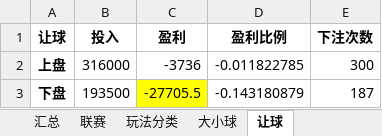
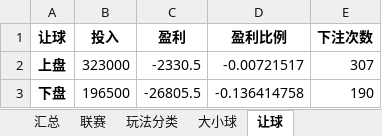
Before and after one commit to josephchenhk/learn, an Excel workbook: Python/football_analysis/2021年微博比赛结果分析.xlsx, sheet 让球, drawn as a sheet; values as stored, in another font and other column widths than the file's, no borders; the diff names each change by its address in the sheet, - before the commit and + after, or states it on an @@ line.

```diff
--- a/Python/football_analysis/2021年微博比赛结果分析.xlsx (sheet 让球)
+++ b/Python/football_analysis/2021年微博比赛结果分析.xlsx (sheet 让球)
-B2 (投入): 316000
+B2 (投入): 323000
-C2 (盈利): -3736
+C2 (盈利): -2330.5
-D2 (盈利比例): -0.011822785
+D2 (盈利比例): -0.00721517
-E2 (下注次数): 300
+E2 (下注次数): 307
-B3 (投入): 193500
+B3 (投入): 196500
-C3 (盈利): -27705.5
+C3 (盈利): -26805.5
-C3 fill: #FFFF00
+C3 fill: none
-D3 (盈利比例): -0.143180879
+D3 (盈利比例): -0.136414758
-E3 (下注次数): 187
+E3 (下注次数): 190
```
Also changed, not shown: sheet 汇总, sheet 玩法分类, sheet 大小球, sheet 联赛.
